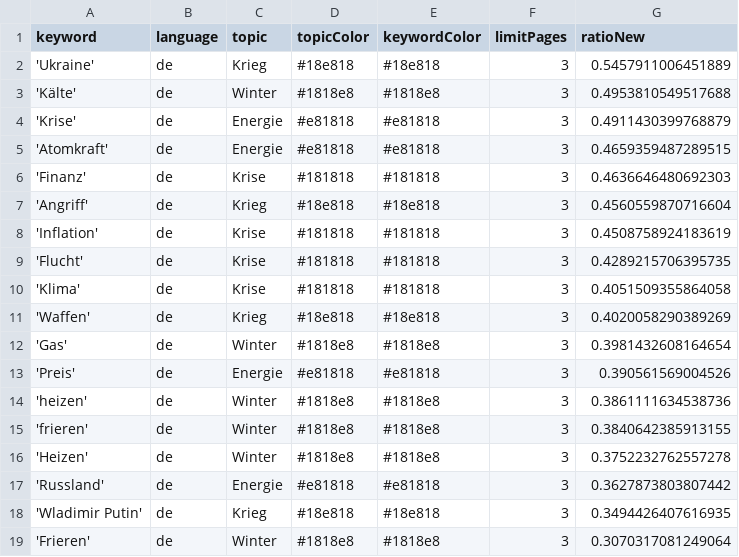
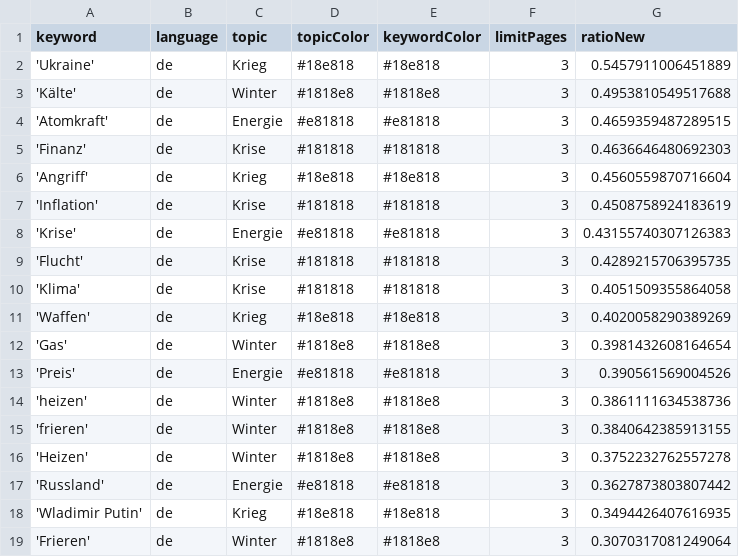
Before and after one commit to liese97-news/winterIsComing2, a CSV file: keywords.csv, drawn as a sheet; removed rows and columns are numbered as before the commit, all else as after; the diff names each change by its address in the sheet, - before the commit and + after, or states it on an @@ line.

```diff
--- a/keywords.csv
+++ b/keywords.csv
-row 4: 'Krise' | de | Energie | #e81818 | #e81818 | 3 | 0.4911430399768879
+row 8: 'Krise' | de | Energie | #e81818 | #e81818 | 3 | 0.43155740307126383
```
Also changed, not shown: csv/news_2023_01.csv, 1 other file.
